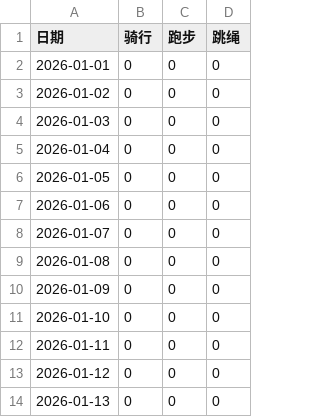
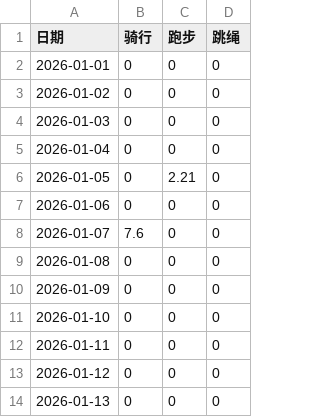
Before and after one commit to Shitao5/shitao-blog, a CSV file: content/summary/2026/sport.csv, drawn as a sheet; only a part is shown.

```diff
--- a/content/summary/2026/sport.csv
+++ b/content/summary/2026/sport.csv
@@ -5,5 +5,5 @@
 2026-01-04,0,0,0
-2026-01-05,0,0,0
+2026-01-05,0,2.21,0
 2026-01-06,0,0,0
-2026-01-07,0,0,0
+2026-01-07,7.6,0,0
 2026-01-08,0,0,0
```
Also changed, not shown: 5 other files.
